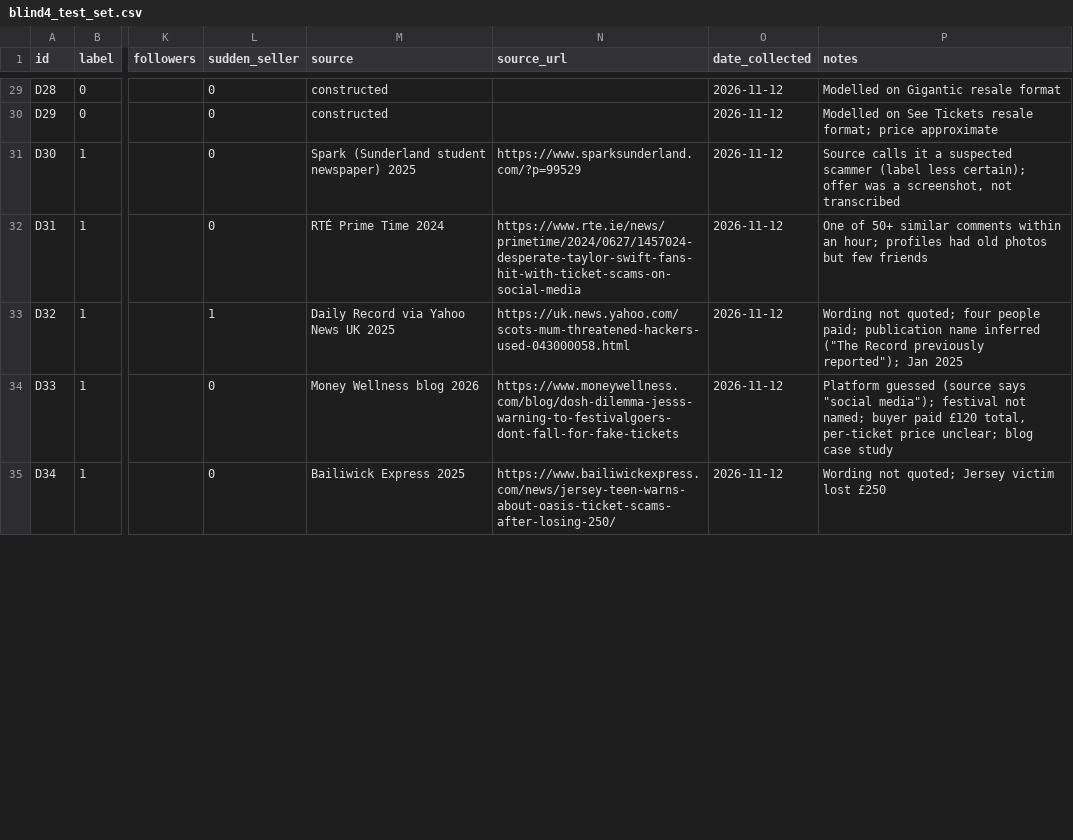
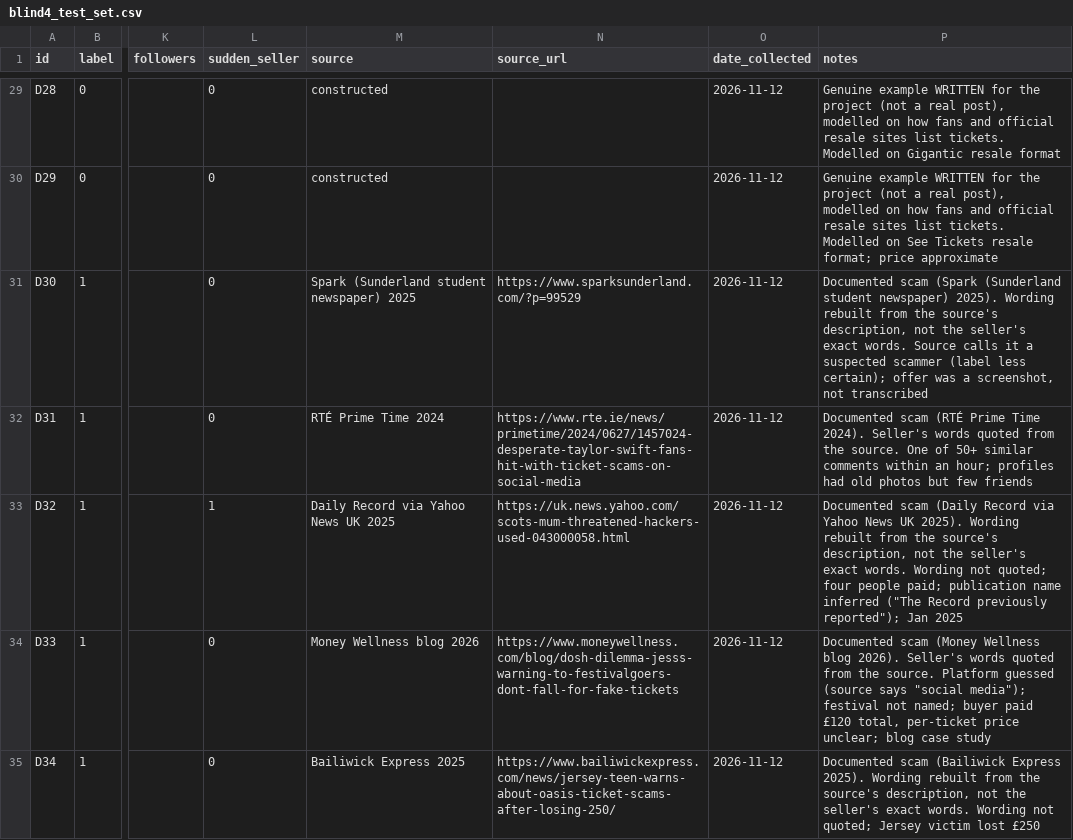
Before and after one commit to orelafifo/ticket-scam-checker, a CSV file: data/blind4_test_set.csv, drawn as a sheet; only a part is shown, gaps mark what is left out; the diff covers the shown part only; the diff names each change by its address in the sheet, - before the commit and + after, or states it on an @@ line.

```diff
--- a/data/blind4_test_set.csv
+++ b/data/blind4_test_set.csv
-P29 (notes): Modelled on…
+P29 (notes): Genuine example WRITTEN for the project (not a real post), modelled on how fans and official resale sites list tickets. Modelled on…
-P30 (notes): Modelled on…
+P30 (notes): Genuine example WRITTEN for the project (not a real post), modelled on how fans and official resale sites list tickets. Modelled on…
-P31 (notes): Source calls…
+P31 (notes): Documented scam (Spark (Sunderland student newspaper) 2025). Wording rebuilt from the source's description, not the seller's exact words. Source calls…
-P32 (notes): One of…
+P32 (notes): Documented scam (RTÉ Prime Time 2024). Seller's words quoted from the source. One of…
-P33 (notes): Wording not…
+P33 (notes): Documented scam (Daily Record via Yahoo News UK 2025). Wording rebuilt from the source's description, not the seller's exact words. Wording not…
-P34 (notes): Platform guessed…
+P34 (notes): Documented scam (Money Wellness blog 2026). Seller's words quoted from the source. Platform guessed…
-P35 (notes): Wording not…
+P35 (notes): Documented scam (Bailiwick Express 2025). Wording rebuilt from the source's description, not the seller's exact words. Wording not…
```
Also changed, not shown: 33 edited cells elsewhere in this file, data/blind2_test_set.csv, data/blind3_test_set.csv, 5 other files.
